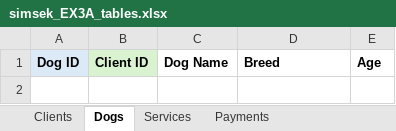
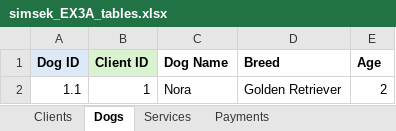
Before and after one commit to ange1oso/W2_Workshop, an Excel workbook: simsek_EX3A_tables.xlsx, sheet Dogs, drawn as a sheet; values as stored, in another font and other column widths than the file's, no borders; the diff names each change by its address in the sheet, - before the commit and + after, or states it on an @@ line.

```diff
--- a/simsek_EX3A_tables.xlsx (sheet Dogs)
+++ b/simsek_EX3A_tables.xlsx (sheet Dogs)
+row 2: 1.1 | 1 | Nora | Golden Retriever | 2
```
Also changed, not shown: sheet Services, sheet Clients, sheet Payments, sheet Service_Payment, 1 other file.
